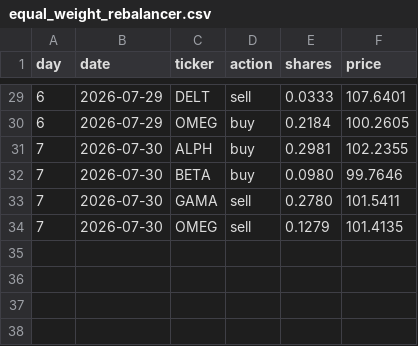
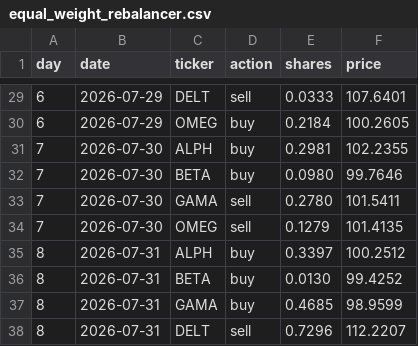
Before and after one commit to thebeardedmild/hello-world, a CSV file: finance fun/data/ledger/equal_weight_rebalancer.csv, drawn as a sheet; only a part is shown, gaps mark what is left out; the diff names each change by its address in the sheet, - before the commit and + after, or states it on an @@ line.

```diff
--- a/finance fun/data/ledger/equal_weight_rebalancer.csv
+++ b/finance fun/data/ledger/equal_weight_rebalancer.csv
+row 35: 8 | 2026-07-31 | ALPH | buy | 0.3397 | 100.2512
+row 36: 8 | 2026-07-31 | BETA | buy | 0.0130 | 99.4252
+row 37: 8 | 2026-07-31 | GAMA | buy | 0.4685 | 98.9599
+row 38: 8 | 2026-07-31 | DELT | sell | 0.7296 | 112.2207
```
Also changed, not shown: finance fun/data/ledger/mean_reversion.csv, finance fun/data/ledger/random_walker.csv, 7 other files.
